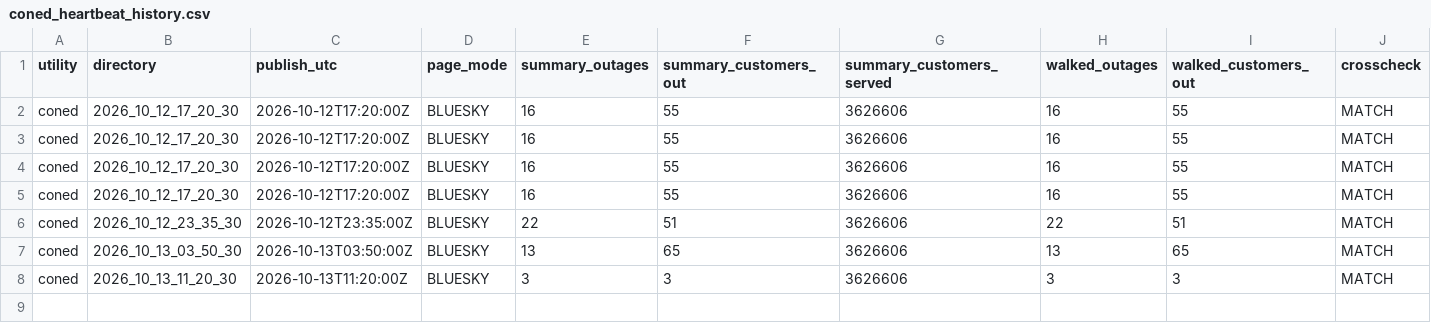
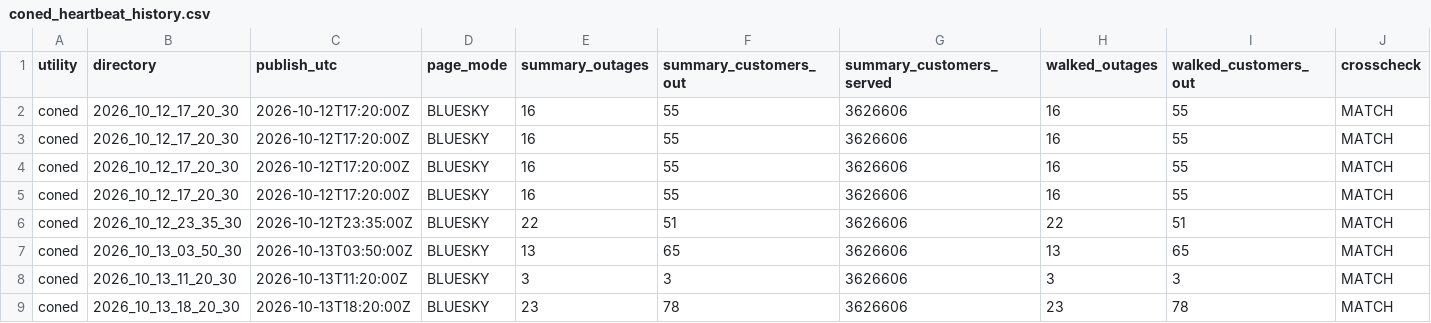
Before and after one commit to danish0305/sce-outage-tracker, a CSV file: coned/coned_heartbeat_history.csv, drawn as a sheet; only a part is shown; rows hold the shown columns only; the diff names each change by its address in the sheet, - before the commit and + after, or states it on an @@ line.

```diff
--- a/coned/coned_heartbeat_history.csv
+++ b/coned/coned_heartbeat_history.csv
+row 9: coned | 2026_10_13_18_20_30 | 2026-10-13T18:20:00Z | BLUESKY | 23 | 78 | 3626606 | 23 | 78 | MATCH
```
Also changed, not shown: coned/coned_outages_history.csv, coned/coned_outages_latest.csv, 1 other file.
